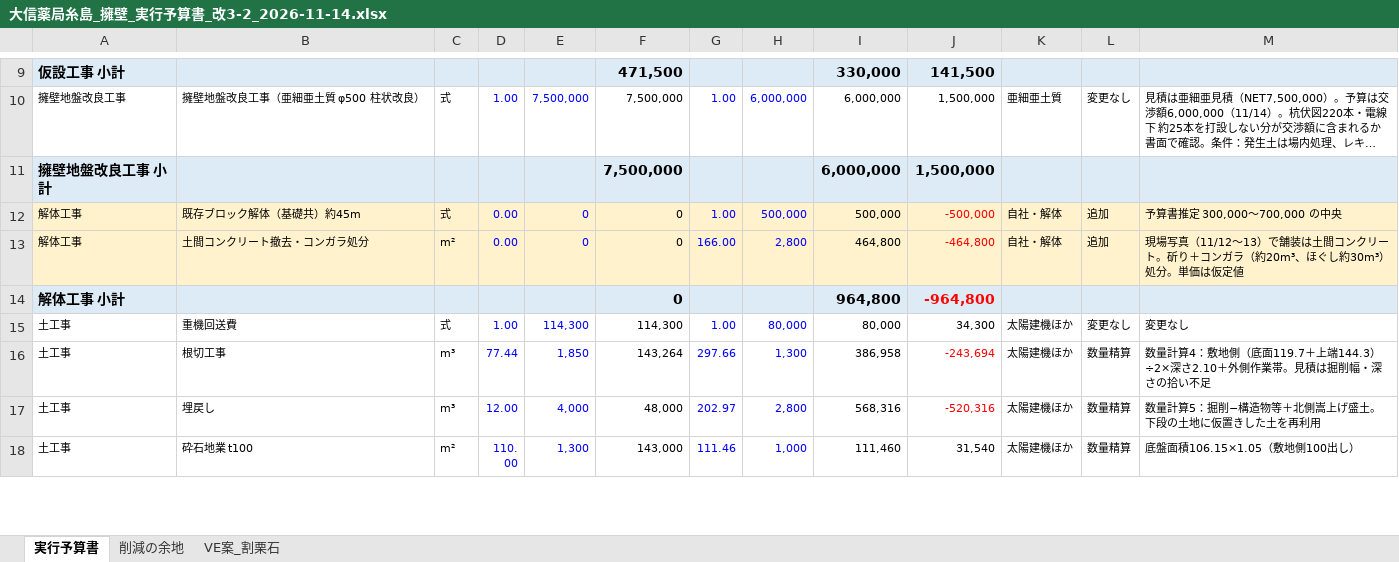
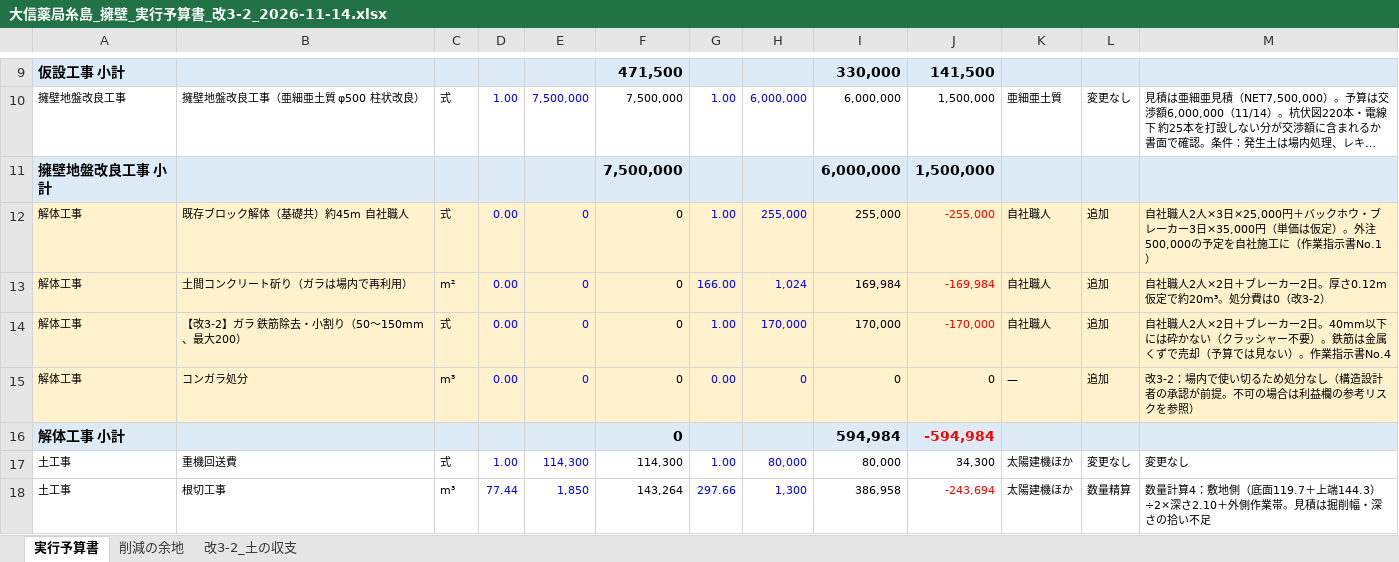
Before and after one commit to kenichihazemoto-byte/sns-automation-app, an Excel workbook: handover/daishin_youheki/schedule/大信薬局糸島_擁壁_実行予算書_改3-2_2026-11-14.xlsx, sheet 実行予算書, drawn as a sheet; only a part is shown, gaps mark what is left out; the shorter side is filled out with more unchanged rows; long unchanged cells end in …; values as stored, in another font and other column widths than the file's, no borders; addresses are those after the commit; the diff covers the shown part only; the diff names each change by its address in the sheet, - before the commit and + after, or states it on an @@ line.

```diff
--- a/handover/daishin_youheki/schedule/大信薬局糸島_擁壁_実行予算書_改3-2_2026-11-14.xlsx (sheet 実行予算書)
+++ b/handover/daishin_youheki/schedule/大信薬局糸島_擁壁_実行予算書_改3-2_2026-11-14.xlsx (sheet 実行予算書)
-sheet tab: VE案_割栗石
+sheet tab: 改3-2_土の収支
-B12: 既存ブロック解体（基礎共）約45m
+B12: 既存ブロック解体（基礎共）約45m 自社職人
-H12: 500,000
+H12: 255,000
-I12: 500,000
+I12: 255,000
-J12: -500,000
+J12: -255,000
-K12:K13: 自社・解体
+K12:K13: 自社職人
-M12: 予算書推定 300,000～700,000 の中央
+M12: 自社職人2人×3日×25,000円＋バックホウ・ブレーカー3日×35,000円（単価は仮定）。外注500,000の予定を自社施工に（作業指示書No.1）
-B13: 土間コンクリート撤去・コンガラ処分
+B13: 土間コンクリート斫り（ガラは場内で再利用）
-H13: 2,800
+H13: 1,024
-I13: 464,800
+I13: 169,984
-J13: -464,800
+J13: -169,984
-M13: 現場写真（11/12～13）で舗装は土間コンクリート。斫り＋コンガラ（約20m³、ほぐし約30m³）処分。単価は仮定値
+M13: 自社職人2人×2日＋ブレーカー2日。厚さ0.12m仮定で約20m³。処分費は0（改3-2）
+row 14: 解体工事 | 【改3-2】ガラ 鉄筋除去・小割り（50～150mm、最大200） | 式 | 0.00 | 0 | 0 | 1.00 | 170,000 | 170,000 | -170,000 | 自社職人 | 追加 | 自社職人2人×2日＋ブレーカー2日。40mm以下には砕かない（クラッシャー不要）。鉄筋は金属くずで売却（予算では見ない）。作業指示書No.4
+row 15: 解体工事 | コンガラ処分 | m³ | 0.00 | 0 | 0 | 0.00 | 0 | 0 | 0 | — | 追加 | 改3-2：場内で使い切るため処分なし（構造設計者の承認が前提。不可の場合は利益欄の参考リスクを参照）
-I16: 964,800
+I16: 594,984
-J16: -964,800
+J16: -594,984
```
Also changed, not shown: 6 added rows, 2 removed rows, 16 edited cells and cell formats elsewhere in this sheet, sheet 改3-2_土の収支, sheet 削減の余地, formulas that keep their value, 2 other files.
